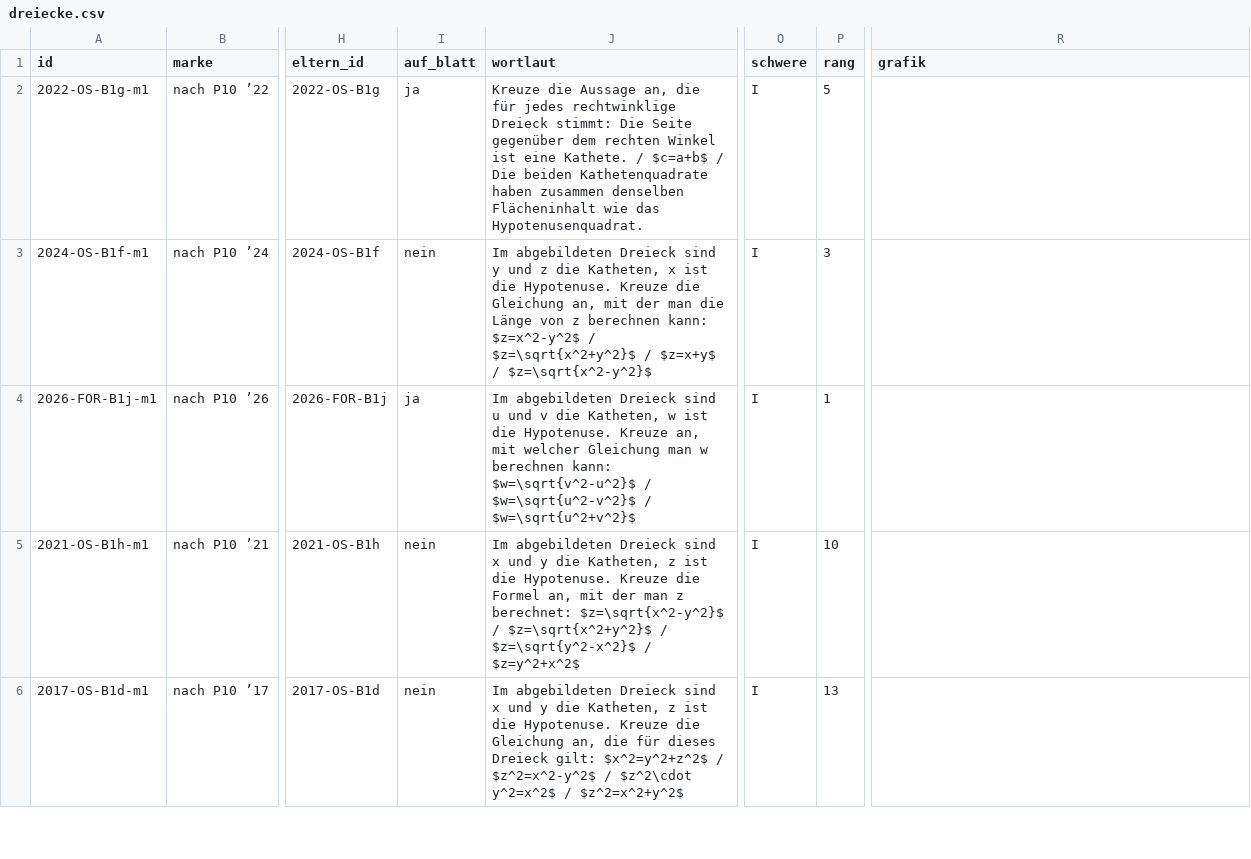
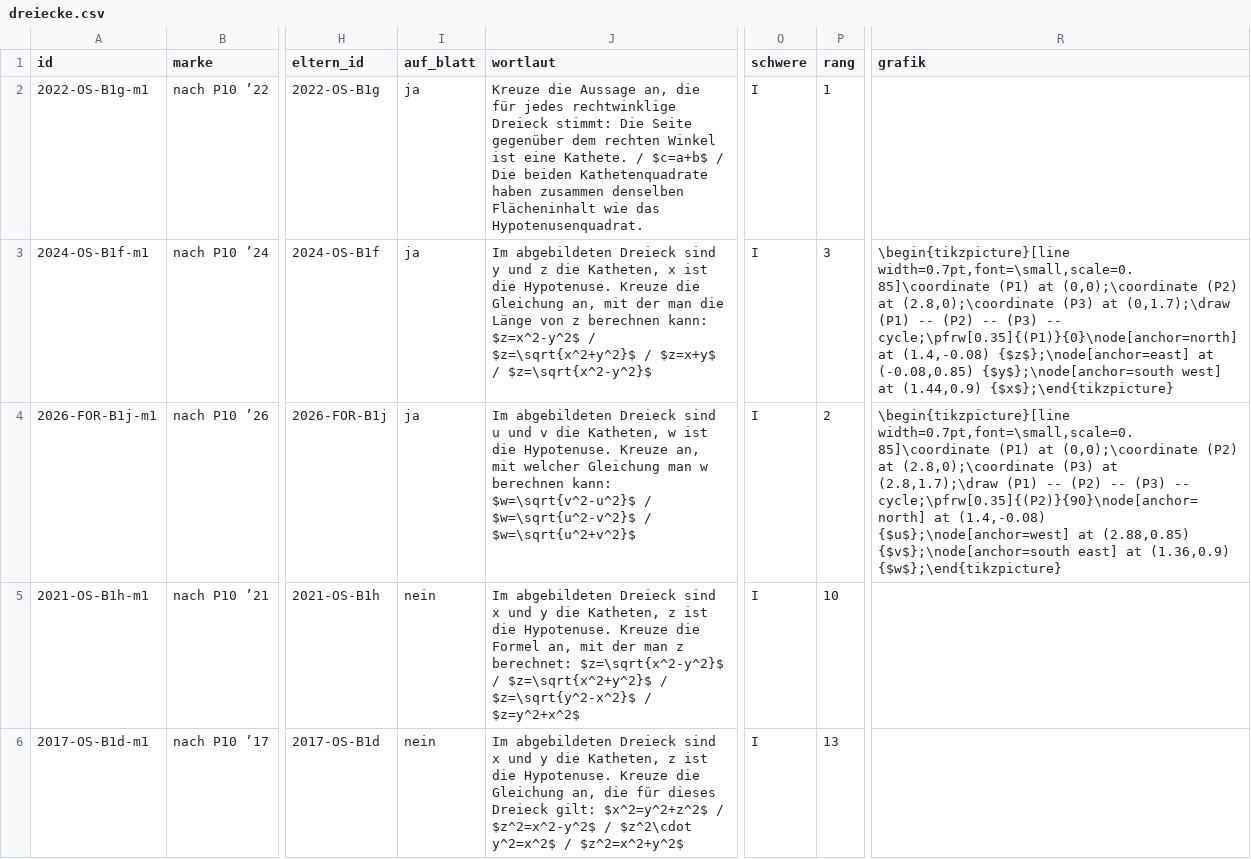
Before and after one commit to hz-0801/mathe-nachhilfe, a CSV file: msa/mehr-p10/dreiecke.csv, drawn as a sheet; only a part is shown, gaps mark what is left out; the diff covers the shown part only; the diff names each change by its address in the sheet, - before the commit and + after, or states it on an @@ line.

```diff
--- a/msa/mehr-p10/dreiecke.csv
+++ b/msa/mehr-p10/dreiecke.csv
-P2 (rang): 5
+P2 (rang): 1
-I3 (auf_blatt): nein
+I3 (auf_blatt): ja
-R3 (grafik): (empty)
+R3 (grafik): \begin{tikzpicture}[line width=0.7pt,font=\small,scale=0.85]\coordinate (P1) at (0,0);\coordinate (P2) at (2.8,0);\coordinate (P3) at (0,1.7);\draw (P1) -- (P2) -- (P3) -- cycle;\pfrw[0.35]{(P1)}{0}\node[anchor=north] at (1.4,-0.08) {$z$};\node[anchor=east] at (-0.08,0.85) {$y$};\node[anchor=south west] at (1.44,0.9) {$x$};\end{tikzpicture}
-P4 (rang): 1
+P4 (rang): 2
-R4 (grafik): (empty)
+R4 (grafik): \begin{tikzpicture}[line width=0.7pt,font=\small,scale=0.85]\coordinate (P1) at (0,0);\coordinate (P2) at (2.8,0);\coordinate (P3) at (2.8,1.7);\draw (P1) -- (P2) -- (P3) -- cycle;\pfrw[0.35]{(P2)}{90}\node[anchor=north] at (1.4,-0.08) {$u$};\node[anchor=west] at (2.88,0.85) {$v$};\node[anchor=south east] at (1.36,0.9) {$w$};\end{tikzpicture}
```
Also changed, not shown: 25 edited cells elsewhere in this file, msa/zuordnung-dreiecke.csv, 1 other file.
